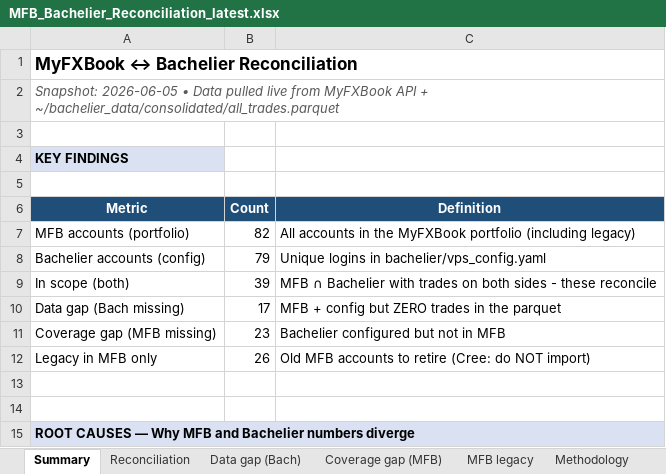
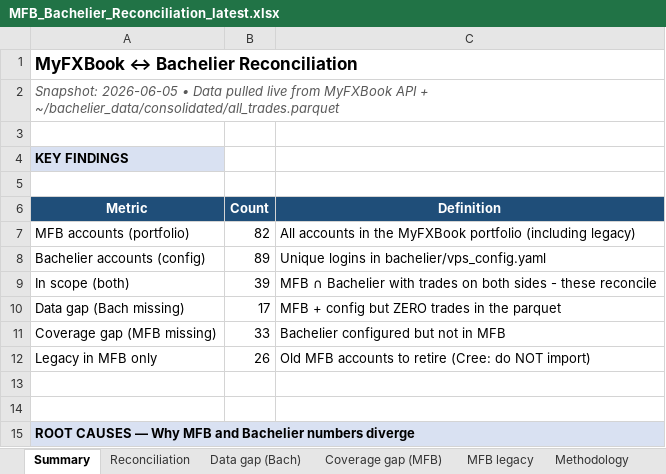
Before and after one commit to TheCryptocrat/bachelier-dashboards, an Excel workbook: MFB_Bachelier_Reconciliation_latest.xlsx, sheet Summary, drawn as a sheet; only a part is shown; values as stored, in another font and other column widths than the file's, no borders; the diff names each change by its address in the sheet, - before the commit and + after, or states it on an @@ line.

```diff
--- a/MFB_Bachelier_Reconciliation_latest.xlsx (sheet Summary)
+++ b/MFB_Bachelier_Reconciliation_latest.xlsx (sheet Summary)
-B8 (Count): 79
+B8 (Count): 89
-B11 (Count): 23
+B11 (Count): 33
```
Also changed, not shown: sheet Coverage gap (MFB), sheet Reconciliation, 4 other files.
